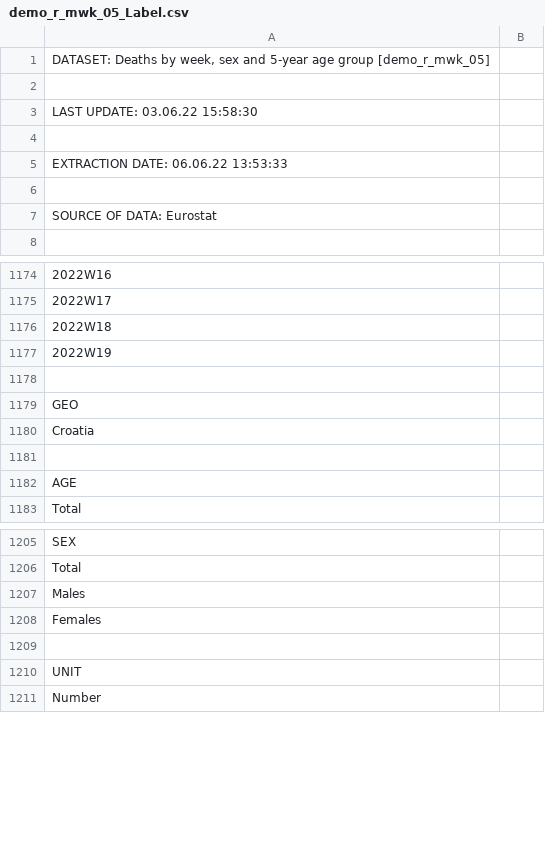
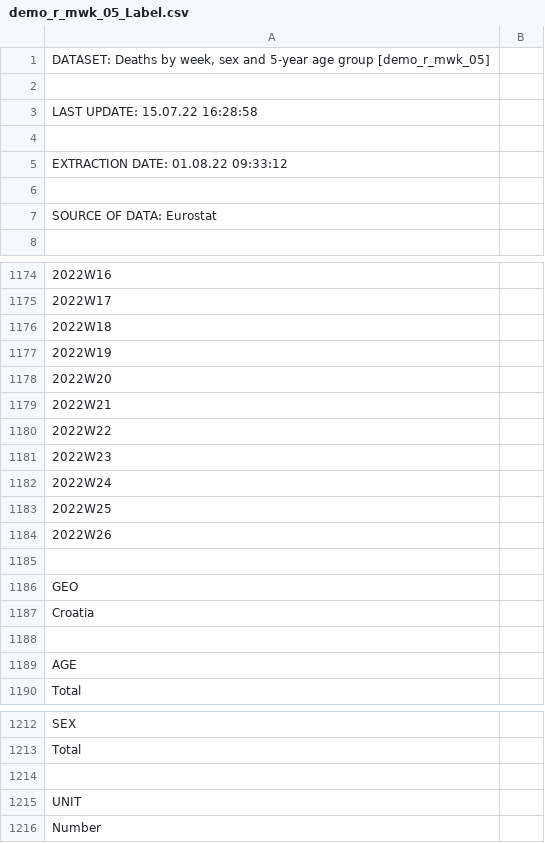
Before and after one commit to ppalasek/croatia_excess_deaths, a CSV file: data/demo_r_mwk_05_Label.csv, drawn as a sheet; only a part is shown, gaps mark what is left out.

Commit message:
update data

```diff
--- a/data/demo_r_mwk_05_Label.csv
+++ b/data/demo_r_mwk_05_Label.csv
@@ -2,5 +2,5 @@
 
-"LAST UPDATE: 03.06.22 15:58:30"
+"LAST UPDATE: 15.07.22 16:28:58"
 
-"EXTRACTION DATE: 06.06.22 13:53:33"
+"EXTRACTION DATE: 01.08.22 09:33:12"
 
@@ -1177,2 +1177,9 @@
 "2022W19"
+"2022W20"
+"2022W21"
+"2022W22"
+"2022W23"
+"2022W24"
+"2022W25"
+"2022W26"
 
@@ -1206,4 +1213,2 @@
 "Total"
-"Males"
-"Females"
 
```
Also changed, not shown: 10 other files.
